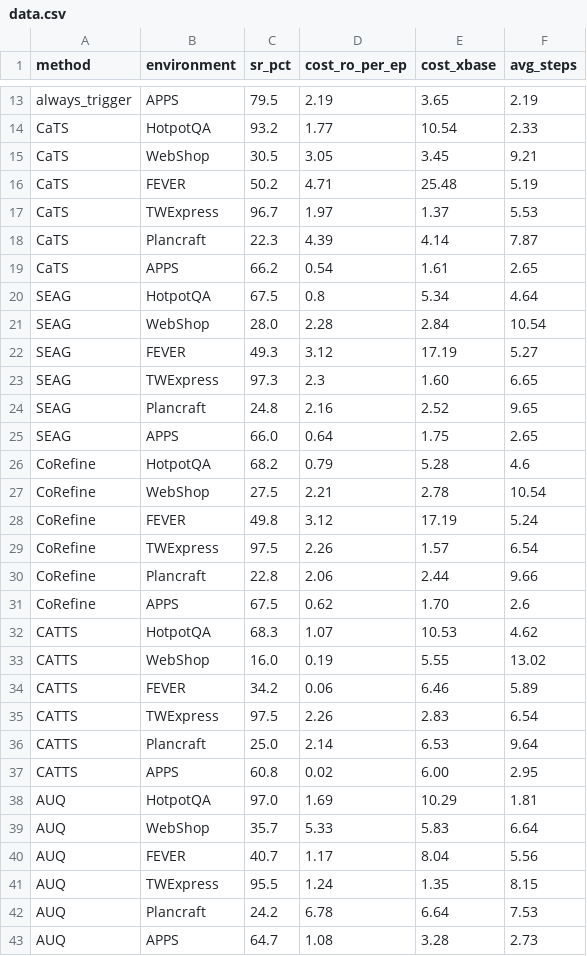
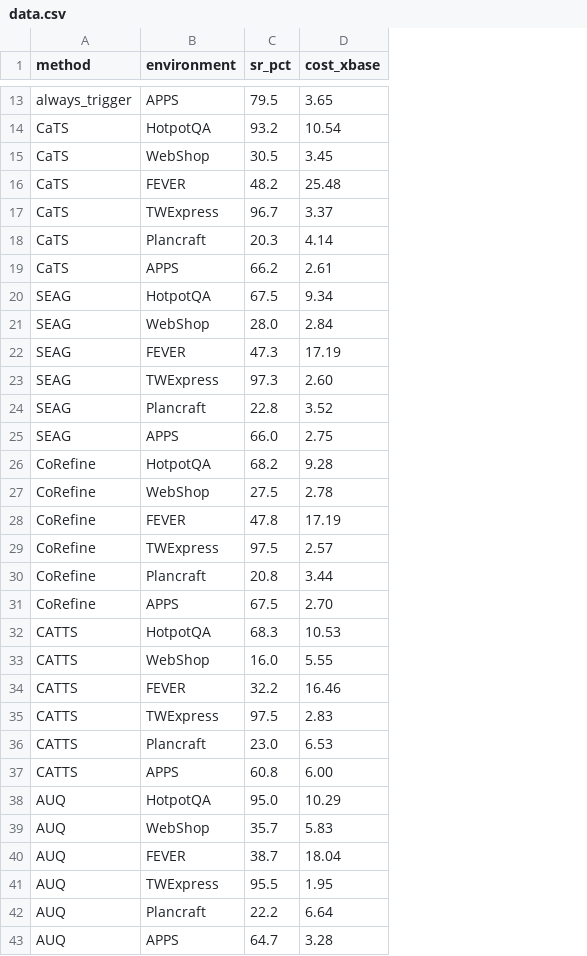
Before and after one commit to zimiingli/planning, a CSV file: writing/experiment/tab_main_results/data.csv, drawn as a sheet; only a part is shown, gaps mark what is left out; removed rows and columns are numbered as before the commit, all else as after; the diff covers the shown part only; the diff names each change by its address in the sheet, - before the commit and + after, or states it on an @@ line.

```diff
--- a/writing/experiment/tab_main_results/data.csv
+++ b/writing/experiment/tab_main_results/data.csv
-column D (cost_ro_per_ep), rows 13-43: 2.19 | 1.77 | 3.05 | 4.71 | 1.97 | 4.39 | 0.54 | 0.8 | 2.28 | 3.12 | 2.3 | 2.16 | 0.64 | 0.79 | 2.21 | 3.12 | 2.26 | 2.06 | 0.62 | 1.07 | 0.19 | 0.06 | 2.26 | 2.14 | 0.02 | 1.69 | 5.33 | 1.17 | 1.24 | 6.78 | 1.08
-column F (avg_steps), rows 13-43: 2.19 | 2.33 | 9.21 | 5.19 | 5.53 | 7.87 | 2.65 | 4.64 | 10.54 | 5.27 | 6.65 | 9.65 | 2.65 | 4.6 | 10.54 | 5.24 | 6.54 | 9.66 | 2.6 | 4.62 | 13.02 | 5.89 | 6.54 | 9.64 | 2.95 | 1.81 | 6.64 | 5.56 | 8.15 | 7.53 | 2.73
-C16 (sr_pct): 50.2
+C16 (sr_pct): 48.2
-D17 (cost_xbase): 1.37
+D17 (cost_xbase): 3.37
-C18 (sr_pct): 22.3
+C18 (sr_pct): 20.3
-D19 (cost_xbase): 1.61
+D19 (cost_xbase): 2.61
-D20 (cost_xbase): 5.34
+D20 (cost_xbase): 9.34
-C22 (sr_pct): 49.3
+C22 (sr_pct): 47.3
-D23 (cost_xbase): 1.60
+D23 (cost_xbase): 2.60
-C24 (sr_pct): 24.8
+C24 (sr_pct): 22.8
-D24 (cost_xbase): 2.52
+D24 (cost_xbase): 3.52
-D25 (cost_xbase): 1.75
+D25 (cost_xbase): 2.75
-D26 (cost_xbase): 5.28
+D26 (cost_xbase): 9.28
-C28 (sr_pct): 49.8
+C28 (sr_pct): 47.8
-D29 (cost_xbase): 1.57
+D29 (cost_xbase): 2.57
-C30 (sr_pct): 22.8
+C30 (sr_pct): 20.8
-D30 (cost_xbase): 2.44
+D30 (cost_xbase): 3.44
-D31 (cost_xbase): 1.70
+D31 (cost_xbase): 2.70
-C34 (sr_pct): 34.2
+C34 (sr_pct): 32.2
-D34 (cost_xbase): 6.46
+D34 (cost_xbase): 16.46
-C36 (sr_pct): 25.0
+C36 (sr_pct): 23.0
-C38 (sr_pct): 97.0
+C38 (sr_pct): 95.0
-C40 (sr_pct): 40.7
+C40 (sr_pct): 38.7
-D40 (cost_xbase): 8.04
+D40 (cost_xbase): 18.04
-D41 (cost_xbase): 1.35
+D41 (cost_xbase): 1.95
-C42 (sr_pct): 24.2
+C42 (sr_pct): 22.2
```
Also changed, not shown: 6 removed rows and 10 edited cells elsewhere in this file, writing/experiment/fig_multi_backbone_sr_compare/data.csv, 28 other files.
